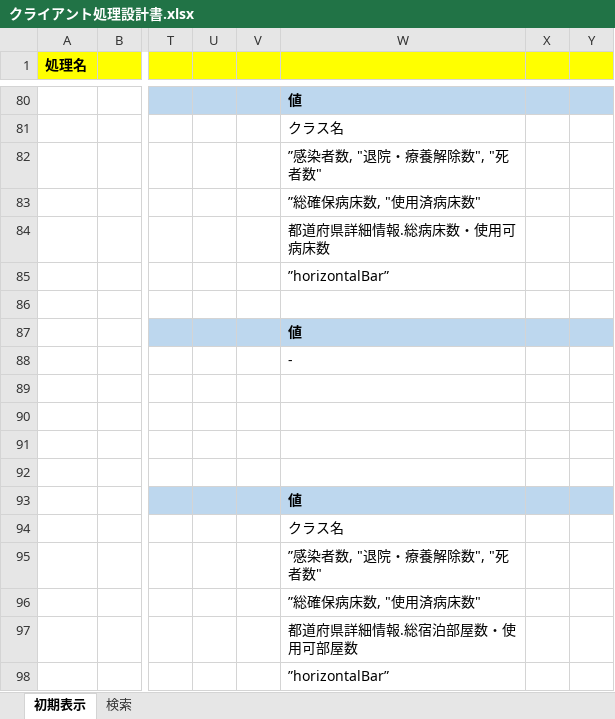
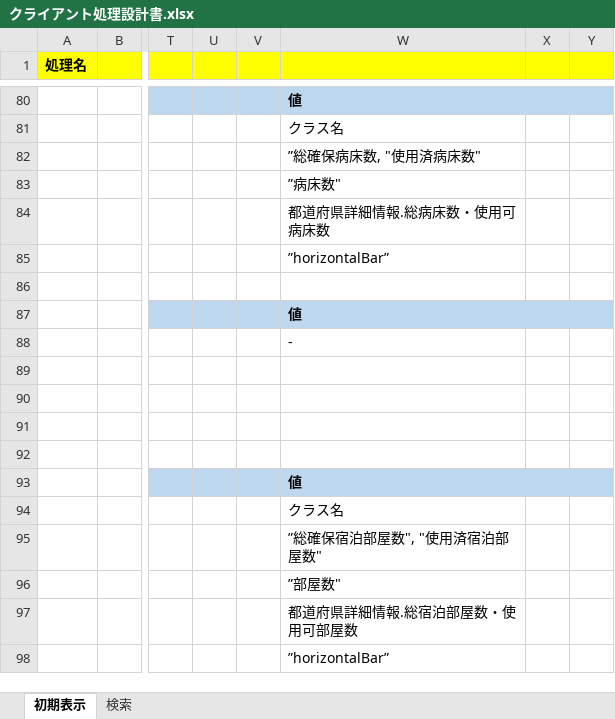
Before and after one commit to I-am-ozisan/COVID-19-Web, an Excel workbook: 設計書/02_オンライン設計書/クライアント処理設計書.xlsx, sheet 初期表示, drawn as a sheet; only a part is shown, gaps mark what is left out; values as stored, in another font and other column widths than the file's, no borders; charts and pictures not drawn; the diff names each change by its address in the sheet, - before the commit and + after, or states it on an @@ line.

```diff
--- a/設計書/02_オンライン設計書/クライアント処理設計書.xlsx (sheet 初期表示)
+++ b/設計書/02_オンライン設計書/クライアント処理設計書.xlsx (sheet 初期表示)
-W82: ”感染者数, "退院・療養解除数", "死者数"
+W82: ”総確保病床数, "使用済病床数"
-W83: ”総確保病床数, "使用済病床数"
+W83: ”病床数"
-W95: ”感染者数, "退院・療養解除数", "死者数"
+W95: ”総確保宿泊部屋数", "使用済宿泊部屋数"
-W96: ”総確保病床数, "使用済病床数"
+W96: ”部屋数"
```
Also changed, not shown: 設計書/02_オンライン設計書/SQL設計書.xlsx, 1 other file.
